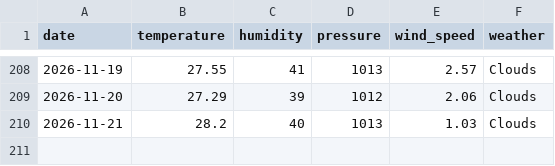
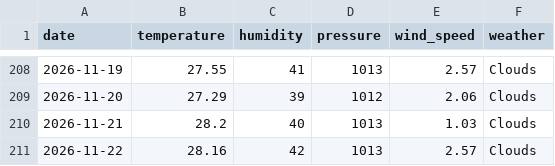
Before and after one commit to pranavkaple9/Bangalore_dataset, a CSV file: weather_data.csv, drawn as a sheet; only a part is shown, gaps mark what is left out; the diff names each change by its address in the sheet, - before the commit and + after, or states it on an @@ line.

```diff
--- a/weather_data.csv
+++ b/weather_data.csv
+row 211: 2026-11-22 | 28.16 | 42 | 1013 | 2.57 | Clouds
```
